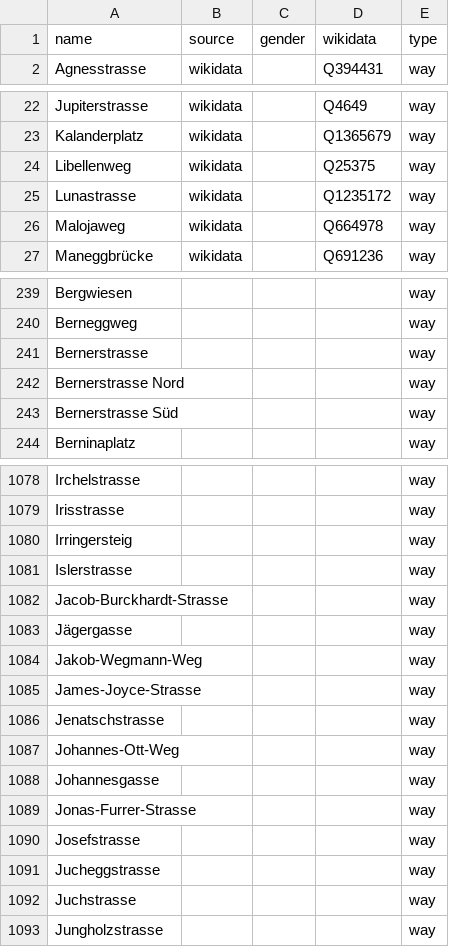
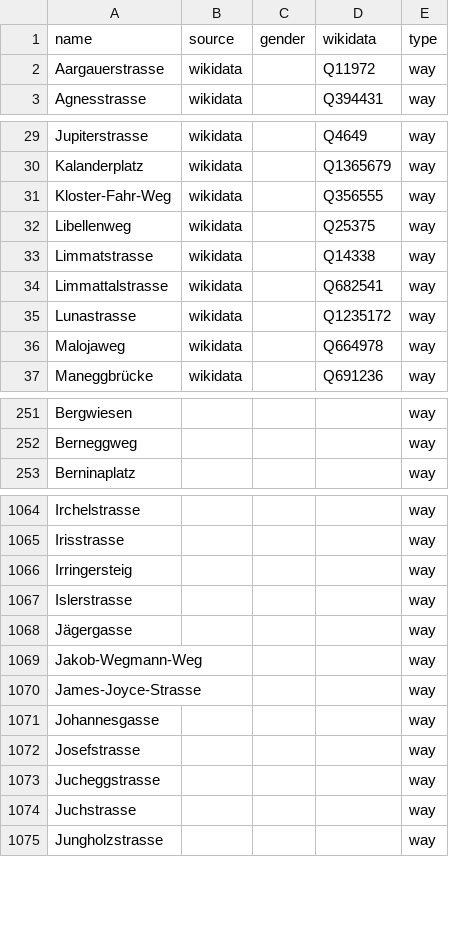
Before and after one commit to EqualStreetNames/equalstreetnames-zurich, a CSV file: data/other.csv, drawn as a sheet; only a part is shown, gaps mark what is left out; removed rows and columns are numbered as before the commit, all else as after; the diff covers the shown part only; the diff names each change by its address in the sheet, - before the commit and + after, or states it on an @@ line.

```diff
--- a/data/other.csv
+++ b/data/other.csv
+row 2: Aargauerstrasse | wikidata |  | Q11972 | way
+row 31: Kloster-Fahr-Weg | wikidata |  | Q356555 | way
+row 33: Limmatstrasse | wikidata |  | Q14338 | way
+row 34: Limmattalstrasse | wikidata |  | Q682541 | way
-row 241: Bernerstrasse |  |  |  | way
-row 242: Bernerstrasse Nord |  |  |  | way
-row 243: Bernerstrasse Süd |  |  |  | way
-row 1082: Jacob-Burckhardt-Strasse |  |  |  | way
-row 1086: Jenatschstrasse |  |  |  | way
-row 1087: Johannes-Ott-Weg |  |  |  | way
-row 1089: Jonas-Furrer-Strasse |  |  |  | way
```
Also changed, not shown: 12 added rows and 61 removed rows elsewhere in this file, data/gender.csv, 3 other files.
